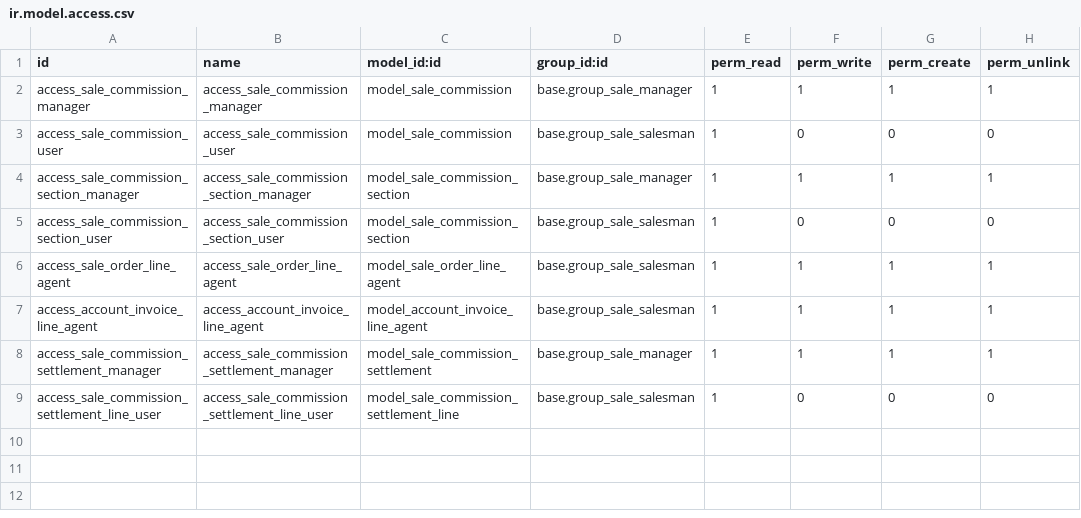
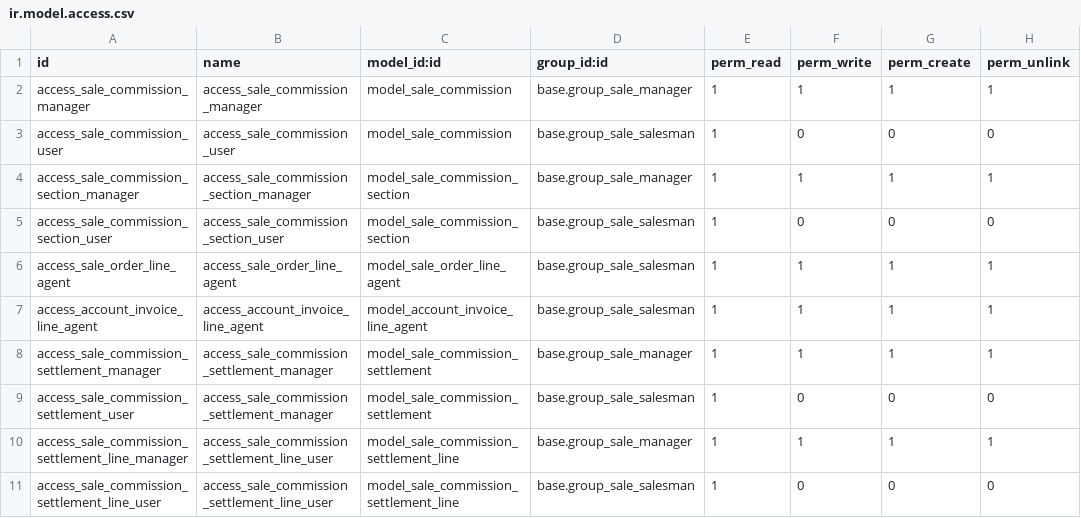
Before and after one commit to OCA/commission, a CSV file: sale_commission/security/ir.model.access.csv, drawn as a sheet; the diff names each change by its address in the sheet, - before the commit and + after, or states it on an @@ line.

Commit message:
[FIX] sale_commission: Give correct permissions to settlement objects

```diff
--- a/sale_commission/security/ir.model.access.csv
+++ b/sale_commission/security/ir.model.access.csv
+row 9: access_sale_commission_settlement_user | access_sale_commission_settlement_manager | model_sale_commission_settlement | base.group_sale_salesman | 1 | 0 | 0 | 0
+row 10: access_sale_commission_settlement_line_manager | access_sale_commission_settlement_line_user | model_sale_commission_settlement_line | base.group_sale_manager | 1 | 1 | 1 | 1
```
